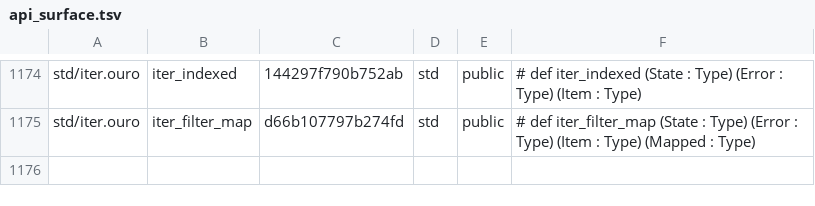
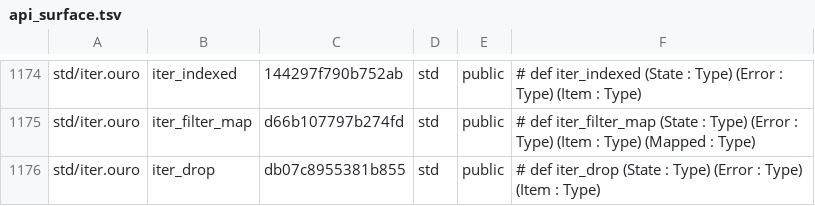
Before and after one commit to eluvane/ouro, a TSV file: quality/api_surface.tsv, drawn as a sheet; only a part is shown, gaps mark what is left out.

Commit message:
Add lazy iterator drop adapter

```diff
--- a/quality/api_surface.tsv
+++ b/quality/api_surface.tsv
@@ -1175 +1175,2 @@ std/iter.ouro	iter_indexed	144297f790b752ab	std	public	# def iter_indexed (State
 std/iter.ouro	iter_filter_map	d66b107797b274fd	std	public	# def iter_filter_map (State : Type) (Error : Type) (Item : Type) (Mapped : Type)
+std/iter.ouro	iter_drop	db07c8955381b855	std	public	# def iter_drop (State : Type) (Error : Type) (Item : Type)
```
Also changed, not shown: 4 other files.
